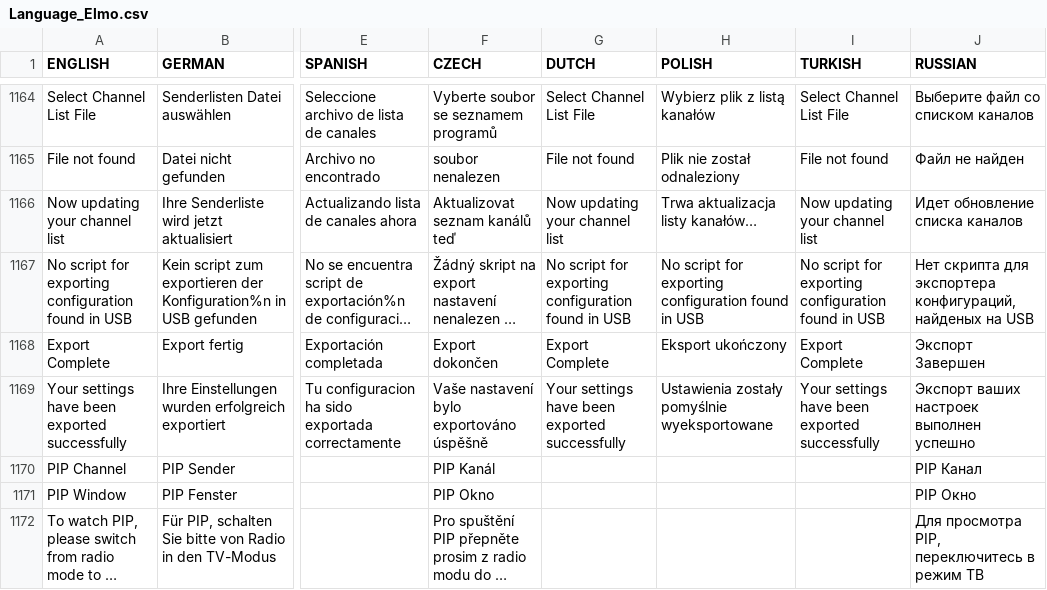
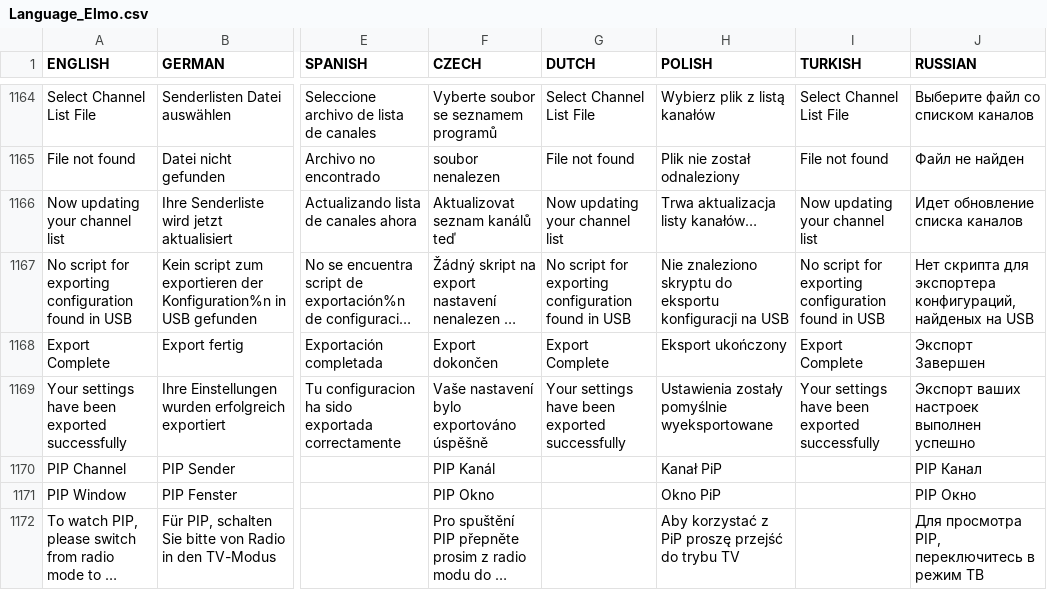
Before and after one commit to prismcube/script.mbox, a CSV file: pvr/gui/windows/Language_Elmo.csv, drawn as a sheet; only a part is shown, gaps mark what is left out; long unchanged cells end in …; the diff covers the shown part only; the diff names each change by its address in the sheet, - before the commit and + after, or states it on an @@ line.

Commit message:
Updated Polish MR_LANG and help

```diff
--- a/pvr/gui/windows/Language_Elmo.csv
+++ b/pvr/gui/windows/Language_Elmo.csv
-H1167 (POLISH): No script for exporting configuration found in USB
+H1167 (POLISH): Nie znaleziono skryptu do eksportu konfiguracji na USB
-H1170 (POLISH): (empty)
+H1170 (POLISH): Kanał PiP
-H1171 (POLISH): (empty)
+H1171 (POLISH): Okno PiP
-H1172 (POLISH): (empty)
+H1172 (POLISH): Aby korzystać z PiP proszę przejść do trybu TV
```
Also changed, not shown: 44 edited cells elsewhere in this file, 2 other files.
